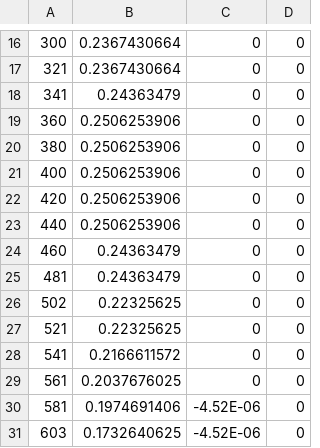
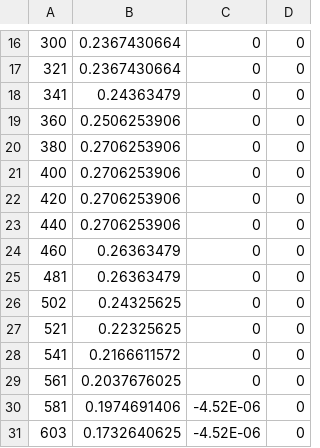
Before and after one commit to FRC-1481-Riveters/Swervie_2022, a CSV file: src/main/deploy/driveforward40.csv, drawn as a sheet; only a part is shown, gaps mark what is left out.

```diff
--- a/src/main/deploy/driveforward40.csv
+++ b/src/main/deploy/driveforward40.csv
@@ -19,9 +19,9 @@
 360,0.2506253906,0,0
-380,0.2506253906,0,0
-400,0.2506253906,0,0
-420,0.2506253906,0,0
-440,0.2506253906,0,0
-460,0.24363479,0,0
-481,0.24363479,0,0
-502,0.22325625,0,0
+380,0.2706253906,0,0
+400,0.2706253906,0,0
+420,0.2706253906,0,0
+440,0.2706253906,0,0
+460,0.26363479,0,0
+481,0.26363479,0,0
+502,0.24325625,0,0
 521,0.22325625,0,0
```
Also changed, not shown: 37 other files.
